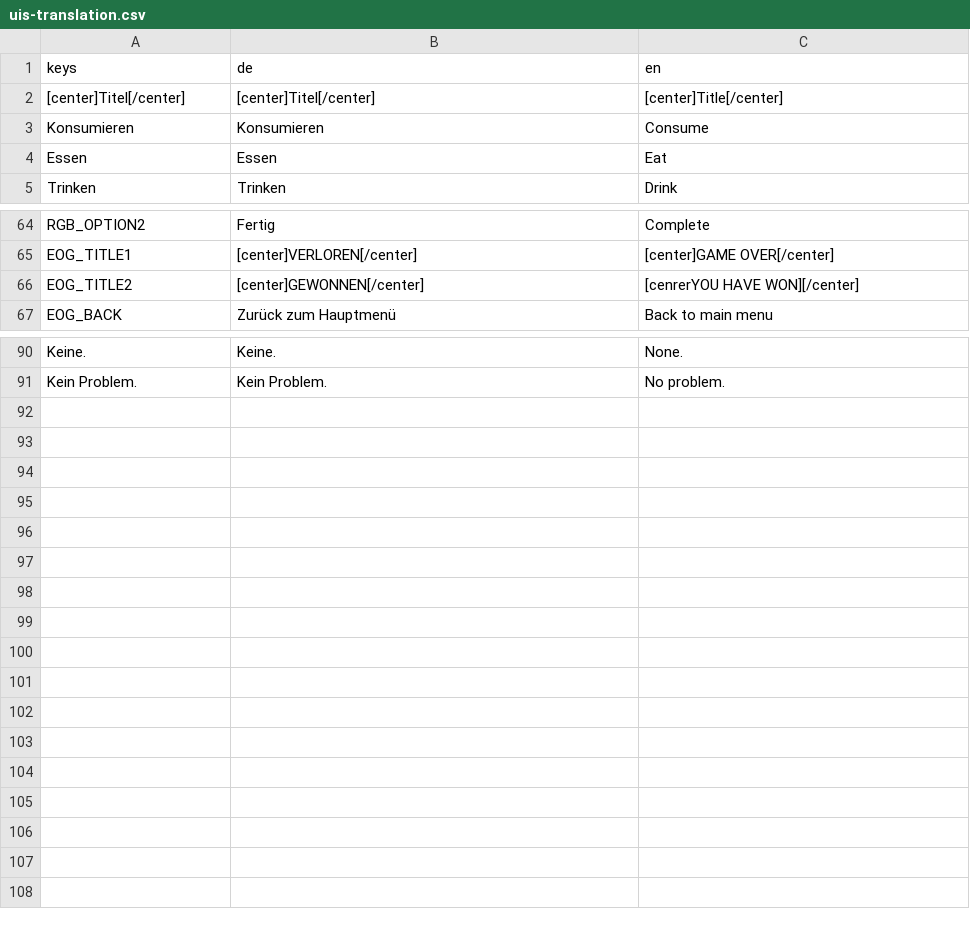
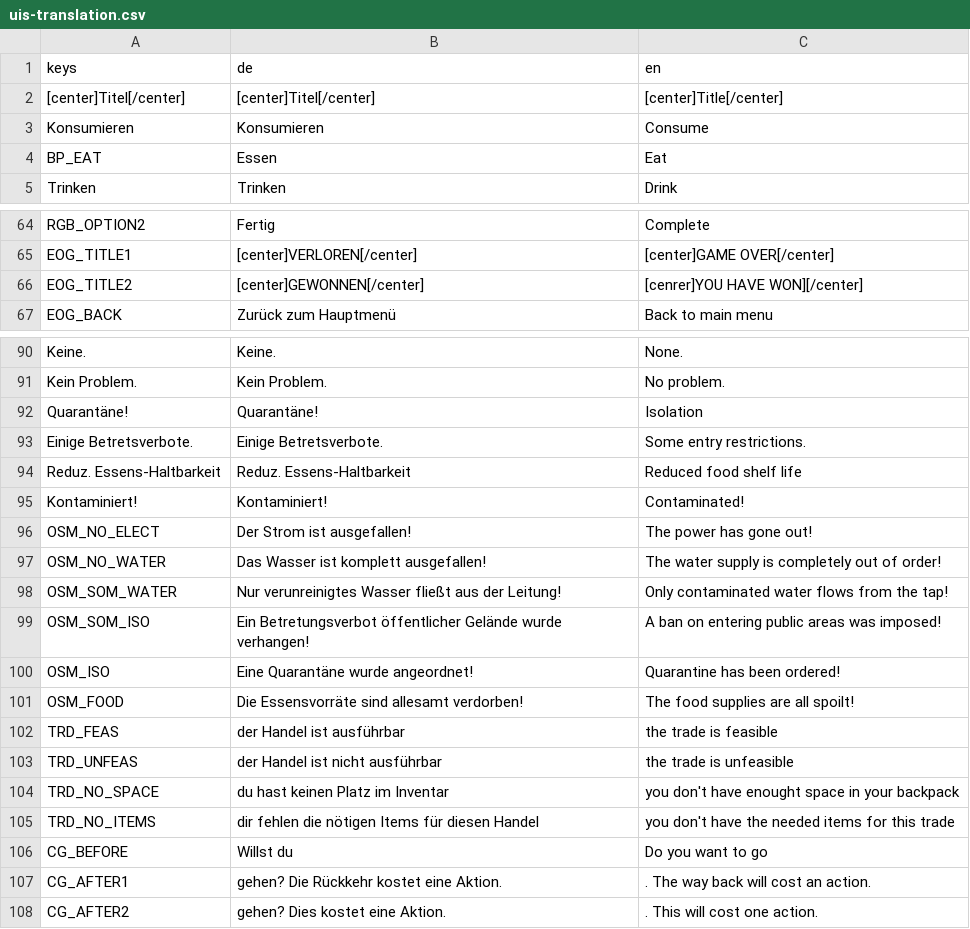
Before and after one commit to Spexify/emergenCity, a CSV file: godot/res/translations/UIs/uis-translation.csv, drawn as a sheet; only a part is shown, gaps mark what is left out.

```diff
--- a/godot/res/translations/UIs/uis-translation.csv
+++ b/godot/res/translations/UIs/uis-translation.csv
@@ -3,3 +3,3 @@ keys,de,en
 Konsumieren,Konsumieren,Consume
-Essen,Essen,Eat
+BP_EAT,Essen,Eat
 Trinken,Trinken,Drink
@@ -65,3 +65,3 @@ RGB_OPTION2,Fertig,Complete
 EOG_TITLE1,[center]VERLOREN[/center],[center]GAME OVER[/center]
-EOG_TITLE2,[center]GEWONNEN[/center],[cenrerYOU HAVE WON][/center]
+EOG_TITLE2,[center]GEWONNEN[/center],[cenrer]YOU HAVE WON][/center]
 EOG_BACK,Zurück zum Hauptmenü,Back to main menu
@@ -91 +91,18 @@ Keine.,Keine.,None.
 Kein Problem.,Kein Problem.,No problem.
+Quarantäne!,Quarantäne!,Isolation
+Einige Betretsverbote.,Einige Betretsverbote.,Some entry restrictions.
+Reduz. Essens-Haltbarkeit,Reduz. Essens-Haltbarkeit,Reduced food shelf life
+Kontaminiert!,Kontaminiert!,Contaminated!
+OSM_NO_ELECT,Der Strom ist ausgefallen!,The power has gone out!
+OSM_NO_WATER,Das Wasser ist komplett ausgefallen!,The water supply is completely out of order!
+OSM_SOM_WATER,Nur verunreinigtes Wasser fließt aus der Leitung!,Only contaminated water flows from the tap!
+OSM_SOM_ISO,Ein Betretungsverbot öffentlicher Gelände wurde verhangen!,A ban on entering public areas was imposed!
+OSM_ISO,Eine Quarantäne wurde angeordnet!,Quarantine has been ordered!
+OSM_FOOD,Die Essensvorräte sind allesamt verdorben!,The food supplies are all spoilt!
+TRD_FEAS,der Handel ist ausführbar,the trade is feasible
+TRD_UNFEAS,der Handel ist nicht ausführbar,the trade is unfeasible
+TRD_NO_SPACE,du hast keinen Platz im Inventar,you don't have enought space in your backpack
+TRD_NO_ITEMS,dir fehlen die nötigen Items für diesen Handel,you don't have the needed items for this trade
+CG_BEFORE,Willst du,Do you want to go
+CG_AFTER1," gehen? Die Rückkehr kostet eine Aktion.",. The way back will cost an action.
+CG_AFTER2," gehen? Dies kostet eine Aktion.",". This will cost one action."
```
Also changed, not shown: godot/res/translations/dialogues/gerhard.csv, godot/res/translations/dialogues/julia.csv, 54 other files.
